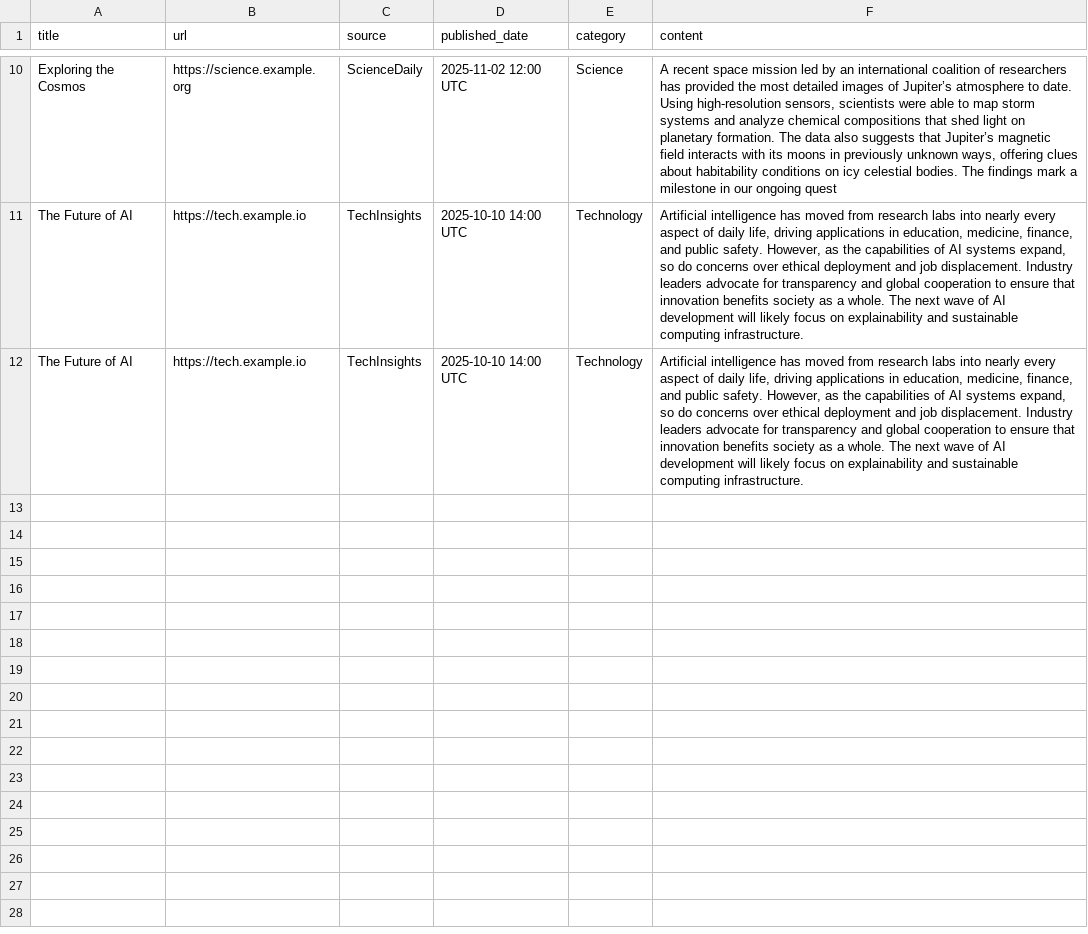
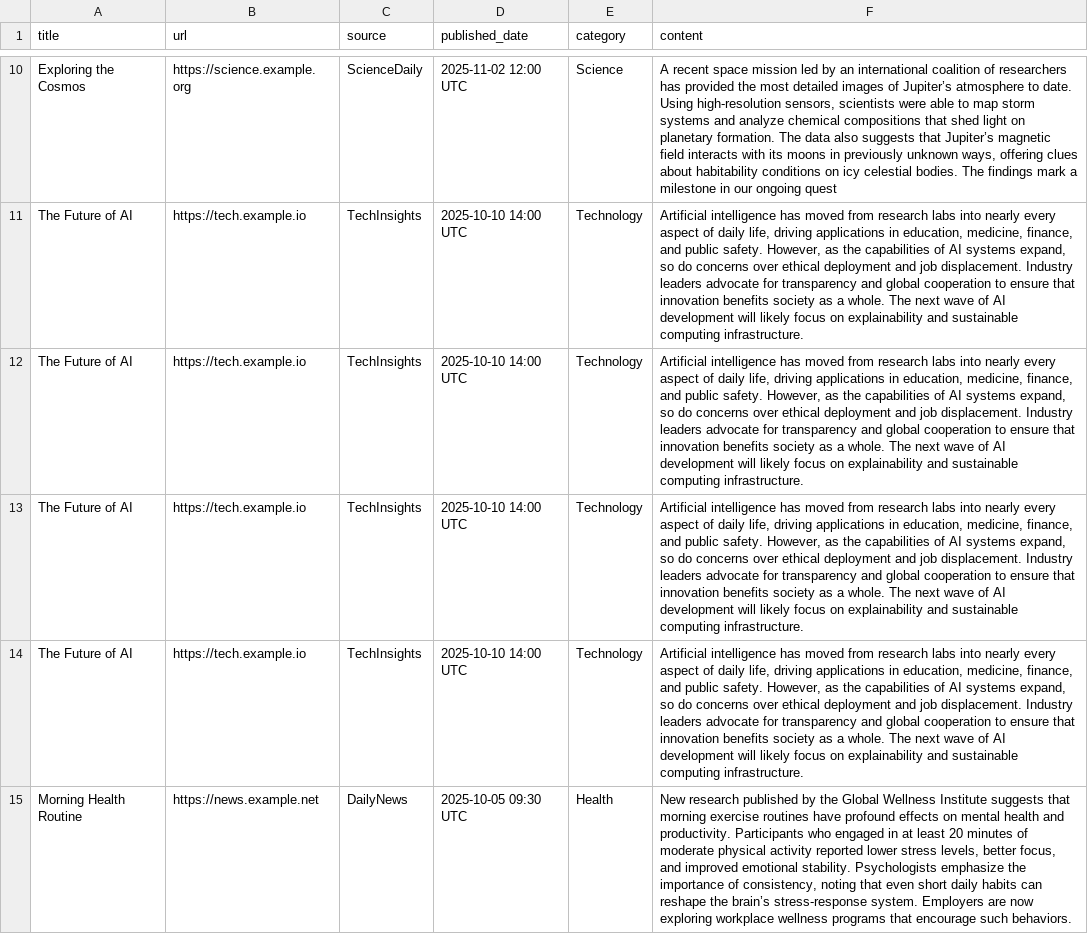
Before and after one commit to miriambenouaghrem/test_rep, a CSV file: Articles.csv, drawn as a sheet; only a part is shown, gaps mark what is left out; the diff names each change by its address in the sheet, - before the commit and + after, or states it on an @@ line.

Commit message:
Update Articles.csv

```diff
--- a/Articles.csv
+++ b/Articles.csv
+row 13: The Future of AI | https://tech.example.io | TechInsights | 2025-10-10 14:00 UTC | Technology | Artificial intelligence has moved from research labs into nearly every aspect of daily life, driving applications in education, medicine, finance, and public safety. However, as the capabilities of AI systems expand, so do concerns over ethical deployment and job displacement. Industry leaders advocate for transparency and global cooperation to ensure that innovation benefits society as a whole. The next wave of AI development will likely focus on explainability and sustainable computing infrastructure.
+row 14: The Future of AI | https://tech.example.io | TechInsights | 2025-10-10 14:00 UTC | Technology | Artificial intelligence has moved from research labs into nearly every aspect of daily life, driving applications in education, medicine, finance, and public safety. However, as the capabilities of AI systems expand, so do concerns over ethical deployment and job displacement. Industry leaders advocate for transparency and global cooperation to ensure that innovation benefits society as a whole. The next wave of AI development will likely focus on explainability and sustainable computing infrastructure.
+row 15: Morning Health Routine | https://news.example.net | DailyNews | 2025-10-05 09:30 UTC | Health | New research published by the Global Wellness Institute suggests that morning exercise routines have profound effects on mental health and productivity. Participants who engaged in at least 20 minutes of moderate physical activity reported lower stress levels, better focus, and improved emotional stability. Psychologists emphasize the importance of consistency, noting that even short daily habits can reshape the brain’s stress-response system. Employers are now exploring workplace wellness programs that encourage such behaviors.
```
